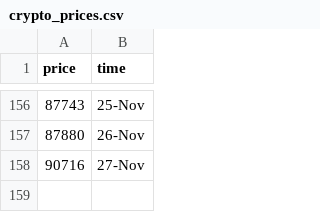
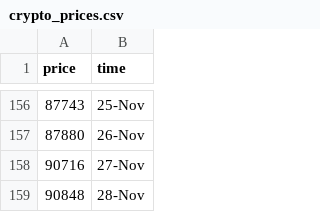
Before and after one commit to ZiaPrince2691/Crypto-price-tracker, a CSV file: crypto_prices.csv, drawn as a sheet; only a part is shown, gaps mark what is left out.

```diff
--- a/crypto_prices.csv
+++ b/crypto_prices.csv
@@ -158 +158,2 @@ price,time
 90716,27-Nov
+90848,28-Nov
```
